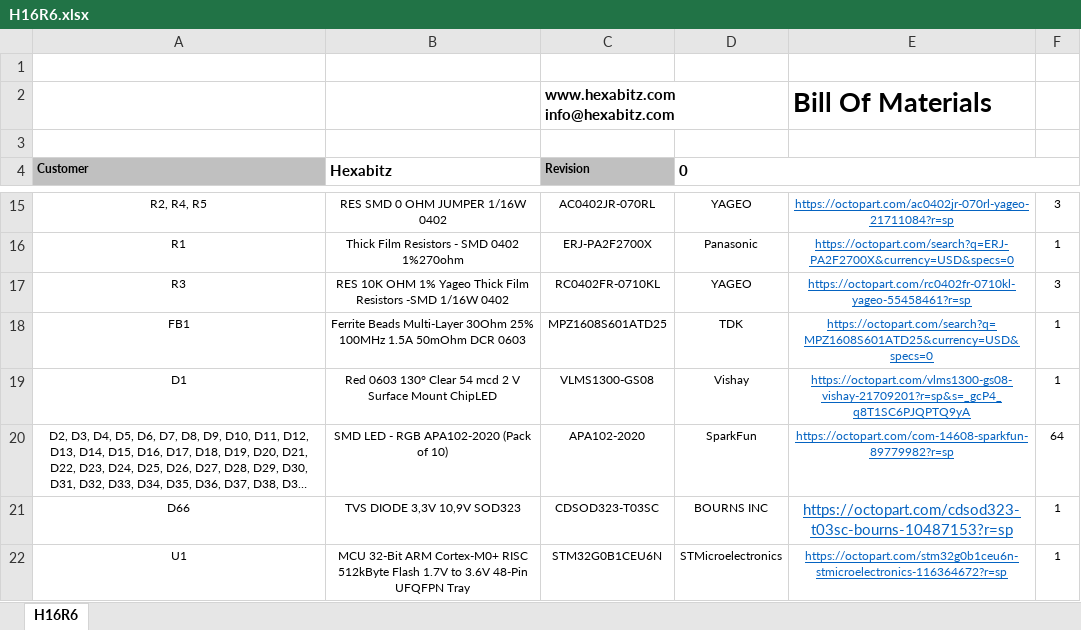
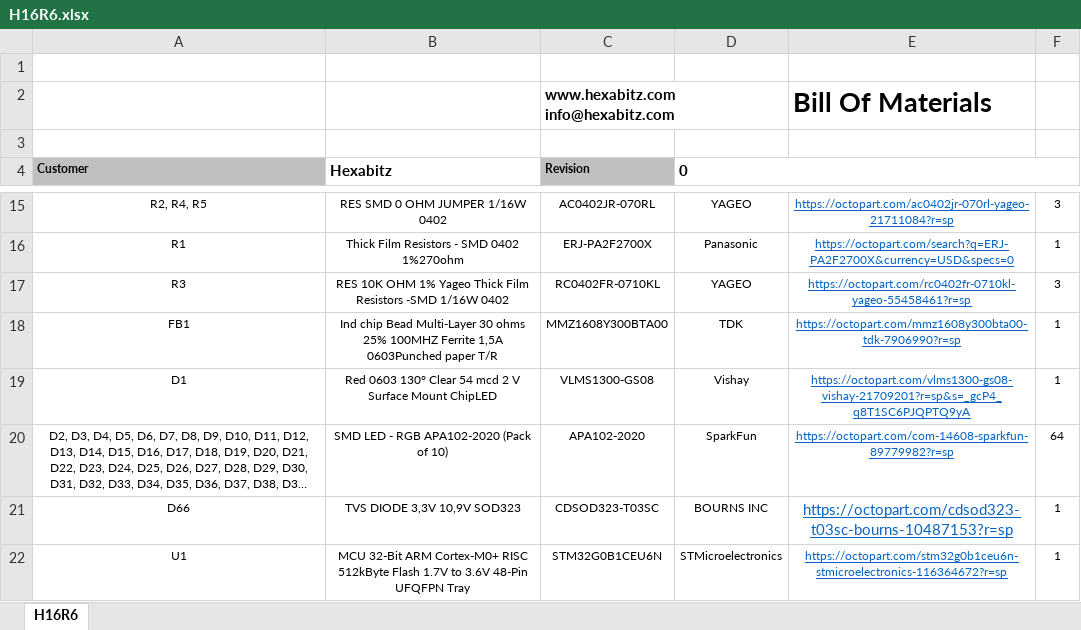
Before and after one commit to HexabitzPlatform/H16R6x, an Excel workbook: Released/BOM/H16R6.xlsx, sheet H16R6, drawn as a sheet; only a part is shown, gaps mark what is left out; long unchanged cells end in …; values as stored, in another font and other column widths than the file's, no borders; charts and pictures not drawn; the diff names each change by its address in the sheet, - before the commit and + after, or states it on an @@ line.

Commit message:
Fix BOM

```diff
--- a/Released/BOM/H16R6.xlsx (sheet H16R6)
+++ b/Released/BOM/H16R6.xlsx (sheet H16R6)
-B18 (Hexabitz): Ferrite Beads Multi-Layer 30Ohm 25% 100MHz 1.5A 50mOhm DCR 0603
+B18 (Hexabitz): Ind chip Bead Multi-Layer 30 ohms 25% 100MHZ Ferrite 1,5A 0603Punched paper T/R
-C18 (Revision): MPZ1608S601ATD25
+C18 (Revision): MMZ1608Y300BTA00
-E18: https://octopart.com/search?q=MPZ1608S601ATD25&currency=USD&specs=0
+E18: https://octopart.com/mmz1608y300bta00-tdk-7906990?r=sp
```
